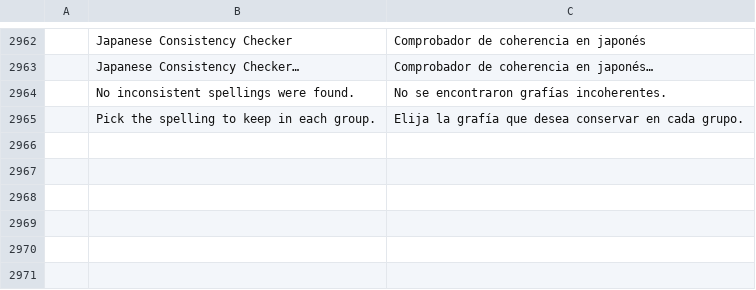
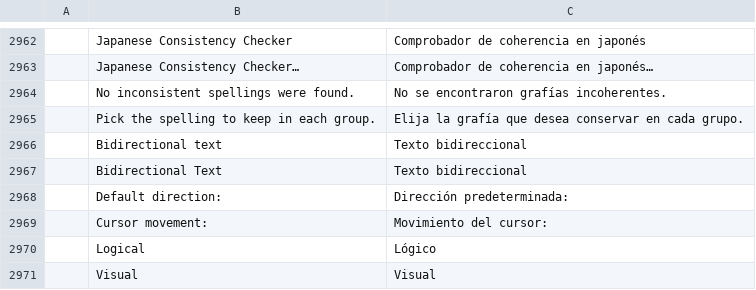
Before and after one commit to chatraweechai/doc4me, a TSV file: crates/ui-egui/src/i18n/es.tsv, drawn as a sheet; only a part is shown, gaps mark what is left out; the diff names each change by its address in the sheet, - before the commit and + after, or states it on an @@ line.

```diff
--- a/crates/ui-egui/src/i18n/es.tsv
+++ b/crates/ui-egui/src/i18n/es.tsv
+row 2966:  | Bidirectional text | Texto bidireccional
+row 2967:  | Bidirectional Text | Texto bidireccional
+row 2968:  | Default direction: | Dirección predeterminada:
+row 2969:  | Cursor movement: | Movimiento del cursor:
+row 2970:  | Logical | Lógico
+row 2971:  | Visual | Visual
```
Also changed, not shown: crates/ui-egui/src/i18n/fi.tsv, crates/ui-egui/src/i18n/hu.tsv, 32 other files.
